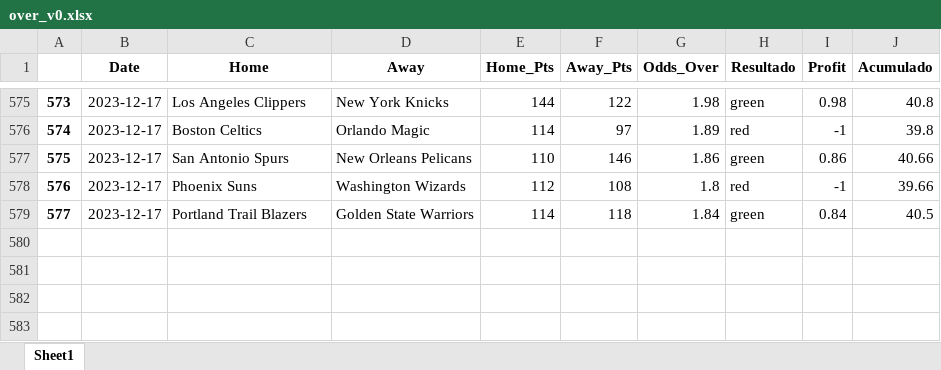
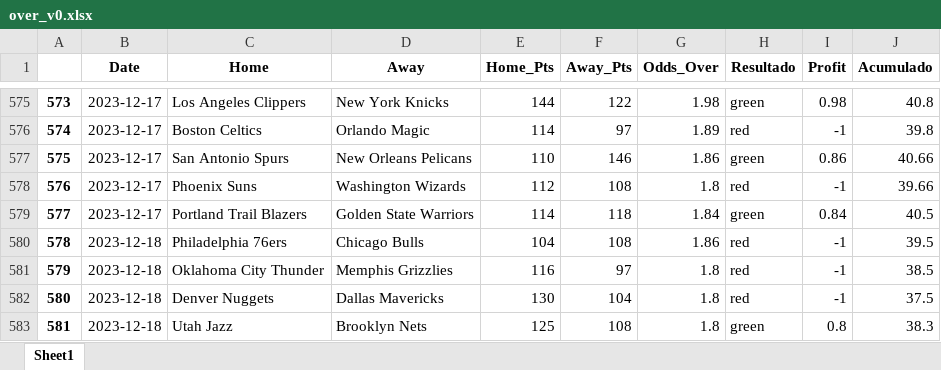
Before and after one commit to johnn1sbo3s/basketball_models, an Excel workbook: acp_metodos/excel_files/over_v0.xlsx, sheet Sheet1, drawn as a sheet; only a part is shown, gaps mark what is left out; values as stored, in another font and other column widths than the file's, no borders; the diff names each change by its address in the sheet, - before the commit and + after, or states it on an @@ line.

```diff
--- a/acp_metodos/excel_files/over_v0.xlsx (sheet Sheet1)
+++ b/acp_metodos/excel_files/over_v0.xlsx (sheet Sheet1)
+row 580: 578 | 2023-12-18 | Philadelphia 76ers | Chicago Bulls | 104 | 108 | 1.86 | red | -1 | 39.5
+row 581: 579 | 2023-12-18 | Oklahoma City Thunder | Memphis Grizzlies | 116 | 97 | 1.8 | red | -1 | 38.5
+row 582: 580 | 2023-12-18 | Denver Nuggets | Dallas Mavericks | 130 | 104 | 1.8 | red | -1 | 37.5
+row 583: 581 | 2023-12-18 | Utah Jazz | Brooklyn Nets | 125 | 108 | 1.8 | green | 0.8 | 38.3
```
Also changed, not shown: 7 other files.
